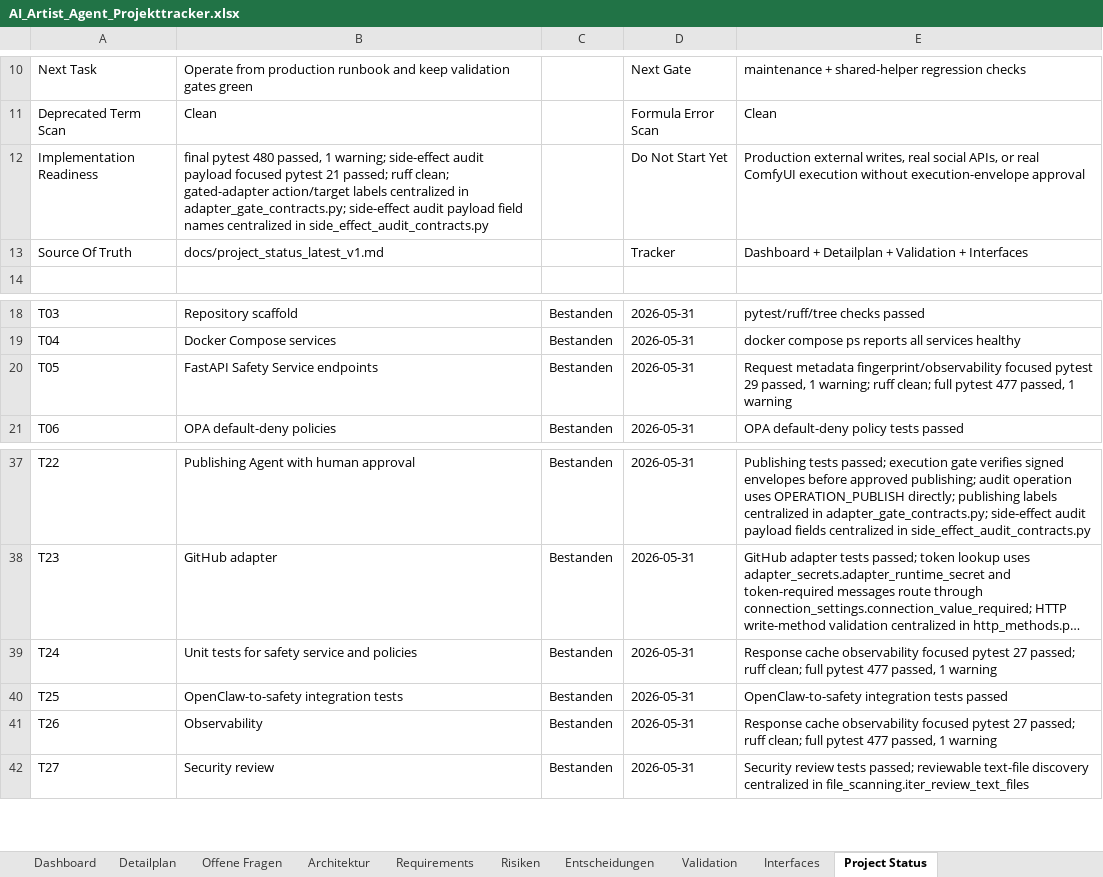
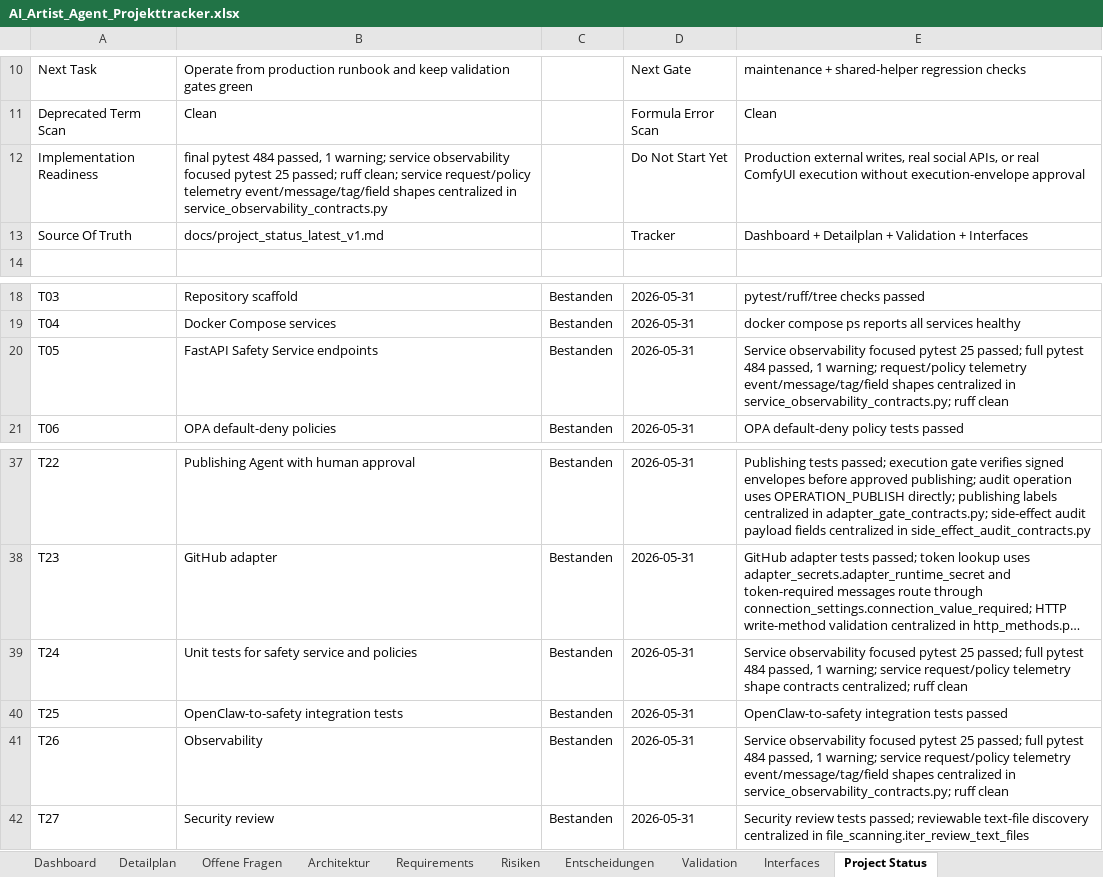
Before and after one commit to artprof964/AI-Artist, an Excel workbook: AI_Artist_Agent_Projekttracker.xlsx, sheet Project Status, drawn as a sheet; only a part is shown, gaps mark what is left out; long unchanged cells end in …; values as stored, in another font and other column widths than the file's, no borders; the diff names each change by its address in the sheet, - before the commit and + after, or states it on an @@ line.

```diff
--- a/AI_Artist_Agent_Projekttracker.xlsx (sheet Project Status)
+++ b/AI_Artist_Agent_Projekttracker.xlsx (sheet Project Status)
-B12: final pytest 480 passed, 1 warning; side-effect audit payload focused pytest 21 passed; ruff clean; gated-adapter action/target labels centralized in adapter_gate_contracts.py; side-effect audit payload field names centralized in side_effect_audit_contracts.py
+B12: final pytest 484 passed, 1 warning; service observability focused pytest 25 passed; ruff clean; service request/policy telemetry event/message/tag/field shapes centralized in service_observability_contracts.py
-E20: Request metadata fingerprint/observability focused pytest 29 passed, 1 warning; ruff clean; full pytest 477 passed, 1 warning
+E20: Service observability focused pytest 25 passed; full pytest 484 passed, 1 warning; request/policy telemetry event/message/tag/field shapes centralized in service_observability_contracts.py; ruff clean
-E39: Response cache observability focused pytest 27 passed; ruff clean; full pytest 477 passed, 1 warning
+E39: Service observability focused pytest 25 passed; full pytest 484 passed, 1 warning; service request/policy telemetry shape contracts centralized; ruff clean
-E41: Response cache observability focused pytest 27 passed; ruff clean; full pytest 477 passed, 1 warning
+E41: Service observability focused pytest 25 passed; full pytest 484 passed, 1 warning; service request/policy telemetry event/message/tag/field shapes centralized in service_observability_contracts.py; ruff clean
```
Also changed, not shown: sheet Validation, sheet Detailplan, 10 other files.
